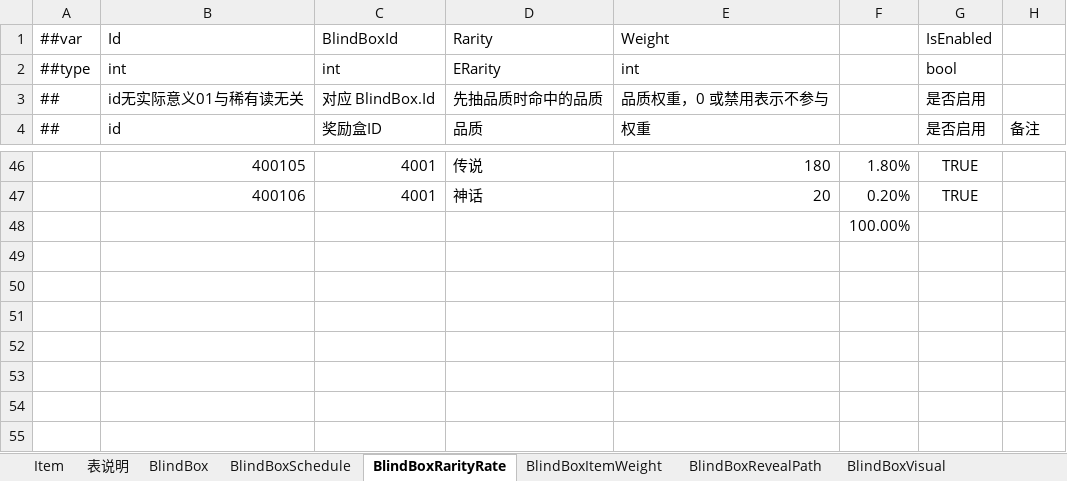
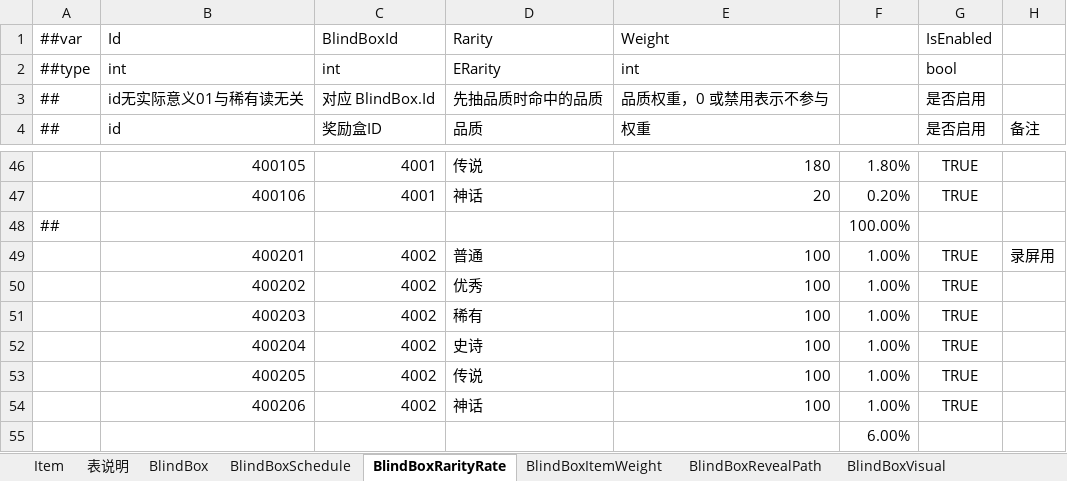
Before and after one commit to SeananTQ/lucky-dog-pub-2026, an Excel workbook: luban-excels/xlsx/Items.xlsx, sheet BlindBoxRarityRate, drawn as a sheet; only a part is shown, gaps mark what is left out; values as stored, in another font and other column widths than the file's, no borders; addresses are those after the commit; the diff names each change by its address in the sheet, - before the commit and + after, or states it on an @@ line.

```diff
--- a/luban-excels/xlsx/Items.xlsx (sheet BlindBoxRarityRate)
+++ b/luban-excels/xlsx/Items.xlsx (sheet BlindBoxRarityRate)
+row 48: ## |  |  |  |  | 100.00%
+row 49:  | 400201 | 4002 | 普通 | 100 | 1.00% | TRUE | 录屏用
+row 50:  | 400202 | 4002 | 优秀 | 100 | 1.00% | TRUE
+row 51:  | 400203 | 4002 | 稀有 | 100 | 1.00% | TRUE
+row 52:  | 400204 | 4002 | 史诗 | 100 | 1.00% | TRUE
+row 53:  | 400205 | 4002 | 传说 | 100 | 1.00% | TRUE
+row 54:  | 400206 | 4002 | 神话 | 100 | 1.00% | TRUE
-F55: 100.00%
+F55: 6.00%
```
Also changed, not shown: sheet BlindBoxItemWeight, sheet BlindBoxSchedule, sheet BlindBox, luban-excels/xlsx/__enums__.xlsx, 14 other files.
